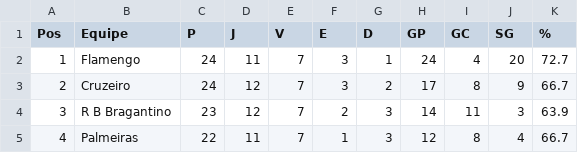
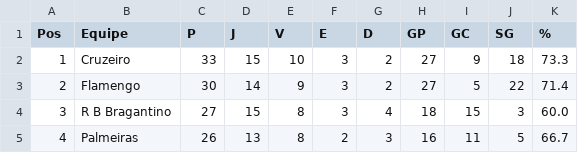
Before and after one commit to tlvzz/BR2025, a CSV file: dados/classificacao.csv, drawn as a sheet; only a part is shown; the diff covers the shown part only.

```diff
--- a/dados/classificacao.csv
+++ b/dados/classificacao.csv
@@ -1,5 +1,5 @@
 Pos,Equipe,P,J,V,E,D,GP,GC,SG,%
-1,Flamengo,24,11,7,3,1,24,4,20,72.7
-2,Cruzeiro,24,12,7,3,2,17,8,9,66.7
-3,R B Bragantino,23,12,7,2,3,14,11,3,63.9
-4,Palmeiras,22,11,7,1,3,12,8,4,66.7
+1,Cruzeiro,33,15,10,3,2,27,9,18,73.3
+2,Flamengo,30,14,9,3,2,27,5,22,71.4
+3,R B Bragantino,27,15,8,3,4,18,15,3,60.0
+4,Palmeiras,26,13,8,2,3,16,11,5,66.7
```
Also changed, not shown: 137 edited cells elsewhere in this file.
